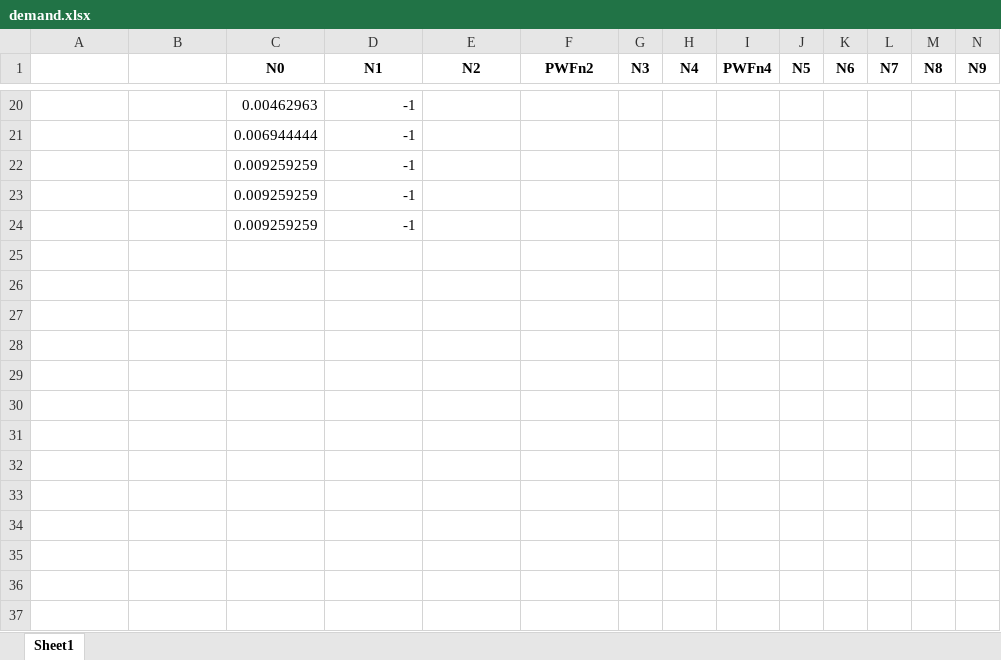
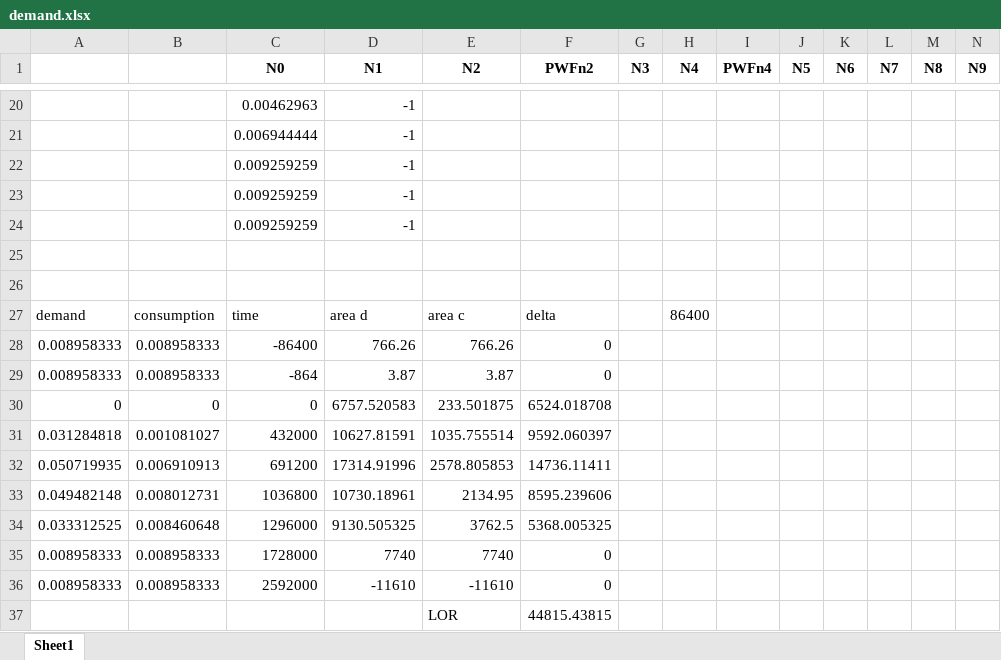
Before and after one commit to fhansen2/Implementation-of-WNTR-in-the-iRe-CoDeS, an Excel workbook: irecodes-master/demand.xlsx, sheet Sheet1, drawn as a sheet; only a part is shown, gaps mark what is left out; values as stored, in another font and other column widths than the file's, no borders; charts and pictures not drawn; rows hold the shown columns only; the diff covers the shown part only; the diff names each change by its address in the sheet, - before the commit and + after, or states it on an @@ line.

```diff
--- a/irecodes-master/demand.xlsx (sheet Sheet1)
+++ b/irecodes-master/demand.xlsx (sheet Sheet1)
+row 25: (empty)
+row 26: (empty)
+row 27: demand | consumption | time | area d | area c | delta |  | 86400
+row 28: 0.008958333 | 0.008958333 | -86400 | 766.26 | 766.26 | 0
+row 29: 0.008958333 | 0.008958333 | -864 | 3.87 | 3.87 | 0
+row 30: 0 | 0 | 0 | 6757.520583 | 233.501875 | 6524.018708
+row 31: 0.031284818 | 0.001081027 | 432000 | 10627.81591 | 1035.755514 | 9592.060397
+row 32: 0.050719935 | 0.006910913 | 691200 | 17314.91996 | 2578.805853 | 14736.11411
+row 33: 0.049482148 | 0.008012731 | 1036800 | 10730.18961 | 2134.95 | 8595.239606
+row 34: 0.033312525 | 0.008460648 | 1296000 | 9130.505325 | 3762.5 | 5368.005325
+row 35: 0.008958333 | 0.008958333 | 1728000 | 7740 | 7740 | 0
+row 36: 0.008958333 | 0.008958333 | 2592000 | -11610 | -11610 | 0
+row 37:  |  |  |  | LOR | 44815.43815
```
Also changed, not shown: 20 edited cells elsewhere in this sheet, charts or pictures, irecodes-master/demand_damaged_t12.xlsx, irecodes-master/leak_demand_t12.xlsx, 8 other files.
